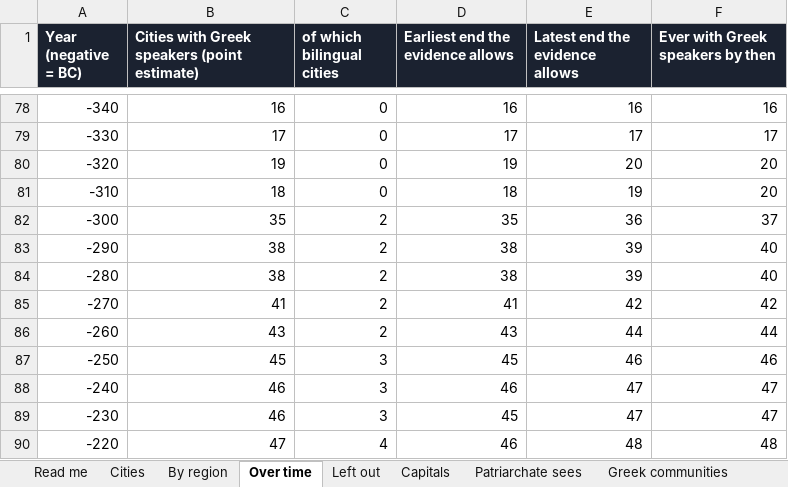
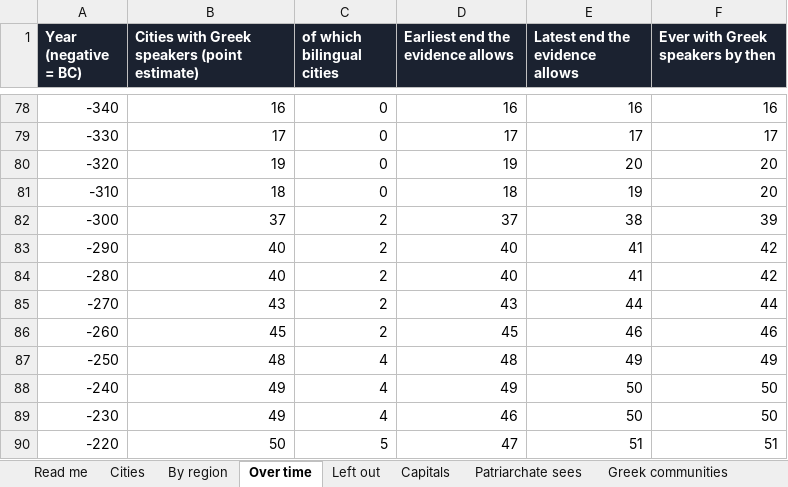
Before and after one commit to iosiflazaridis/greek-cities-west-asia, an Excel workbook: dl/greek-cities-west-asia.xlsx, sheet Over time, drawn as a sheet; only a part is shown, gaps mark what is left out; values as stored, in another font and other column widths than the file's, no borders; the diff covers the shown part only; the diff names each change by its address in the sheet, - before the commit and + after, or states it on an @@ line.

```diff
--- a/dl/greek-cities-west-asia.xlsx (sheet Over time)
+++ b/dl/greek-cities-west-asia.xlsx (sheet Over time)
-B82: 35
+B82: 37
-D82 (Earliest end the evidence allows): 35
+D82 (Earliest end the evidence allows): 37
-E82 (Latest end the evidence allows): 36
+E82 (Latest end the evidence allows): 38
-F82 (Ever with Greek speakers by then): 37
+F82 (Ever with Greek speakers by then): 39
-B83:B84: 38
+B83:B84: 40
-D83:D84 (Earliest end the evidence allows): 38
+D83:D84 (Earliest end the evidence allows): 40
-E83:E84 (Latest end the evidence allows): 39
+E83:E84 (Latest end the evidence allows): 41
-F83:F84 (Ever with Greek speakers by then): 40
+F83:F84 (Ever with Greek speakers by then): 42
-B85: 41
+B85: 43
-D85 (Earliest end the evidence allows): 41
+D85 (Earliest end the evidence allows): 43
-E85 (Latest end the evidence allows): 42
+E85 (Latest end the evidence allows): 44
-F85 (Ever with Greek speakers by then): 42
+F85 (Ever with Greek speakers by then): 44
-B86: 43
+B86: 45
-D86 (Earliest end the evidence allows): 43
+D86 (Earliest end the evidence allows): 45
-E86 (Latest end the evidence allows): 44
+E86 (Latest end the evidence allows): 46
-F86 (Ever with Greek speakers by then): 44
+F86 (Ever with Greek speakers by then): 46
-B87: 45
+B87: 48
-C87:C89 (of which bilingual cities): 3
+C87:C89 (of which bilingual cities): 4
-D87 (Earliest end the evidence allows): 45
+D87 (Earliest end the evidence allows): 48
-E87 (Latest end the evidence allows): 46
+E87 (Latest end the evidence allows): 49
-F87 (Ever with Greek speakers by then): 46
+F87 (Ever with Greek speakers by then): 49
-B88:B89: 46
+B88:B89: 49
-D88 (Earliest end the evidence allows): 46
+D88 (Earliest end the evidence allows): 49
-E88:E89 (Latest end the evidence allows): 47
+E88:E89 (Latest end the evidence allows): 50
-F88:F89 (Ever with Greek speakers by then): 47
+F88:F89 (Ever with Greek speakers by then): 50
-D89 (Earliest end the evidence allows): 45
+D89 (Earliest end the evidence allows): 46
-B90: 47
+B90: 50
-C90 (of which bilingual cities): 4
+C90 (of which bilingual cities): 5
-D90 (Earliest end the evidence allows): 46
+D90 (Earliest end the evidence allows): 47
-E90 (Latest end the evidence allows): 48
+E90 (Latest end the evidence allows): 51
-F90 (Ever with Greek speakers by then): 48
+F90 (Ever with Greek speakers by then): 51
```
Also changed, not shown: 187 edited cells elsewhere in this sheet, sheet Cities, sheet Left out, sheet By region, sheet Read me, formulas that keep their value, 21 other files.
